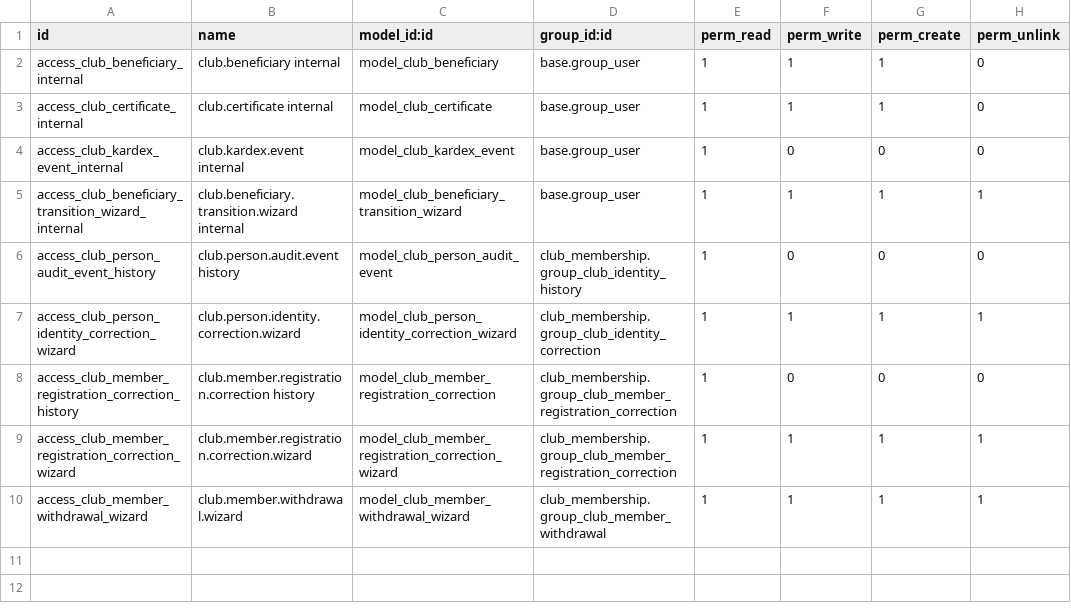
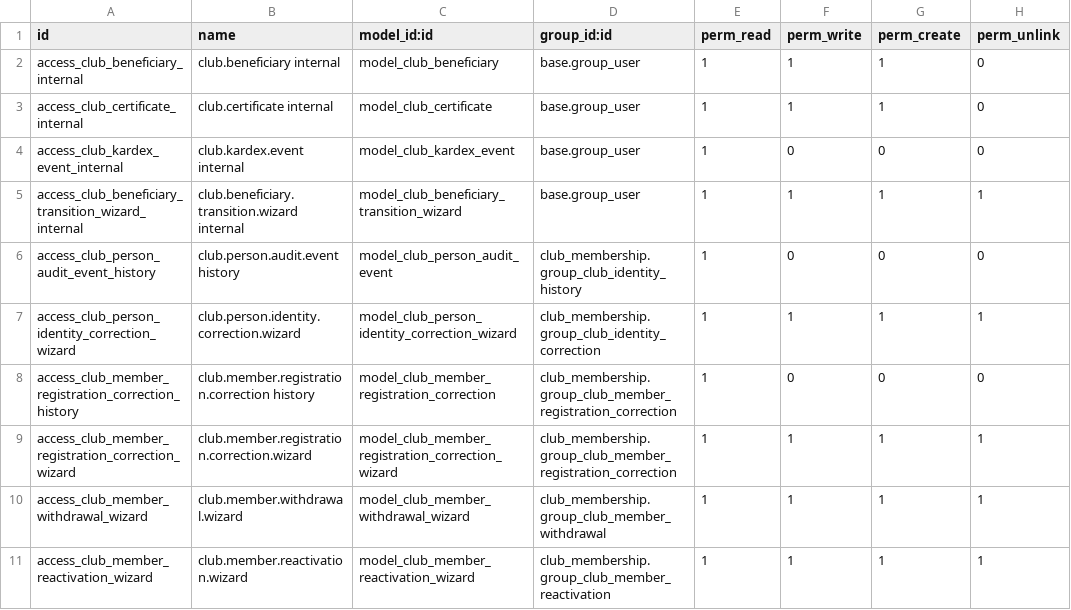
Before and after one commit to jhon16021995/club-social-odoo18, a CSV file: addons/club_membership/security/ir.model.access.csv, drawn as a sheet.

Commit message:
feat(club_membership): add controlled member reactivation

```diff
--- a/addons/club_membership/security/ir.model.access.csv
+++ b/addons/club_membership/security/ir.model.access.csv
@@ -10 +10,2 @@ access_club_member_registration_correction_wizard,club.member.registration.corre
 access_club_member_withdrawal_wizard,club.member.withdrawal.wizard,model_club_member_withdrawal_wizard,club_membership.group_club_member_withdrawal,1,1,1,1
+access_club_member_reactivation_wizard,club.member.reactivation.wizard,model_club_member_reactivation_wizard,club_membership.group_club_member_reactivation,1,1,1,1
```
Also changed, not shown: 17 other files.
